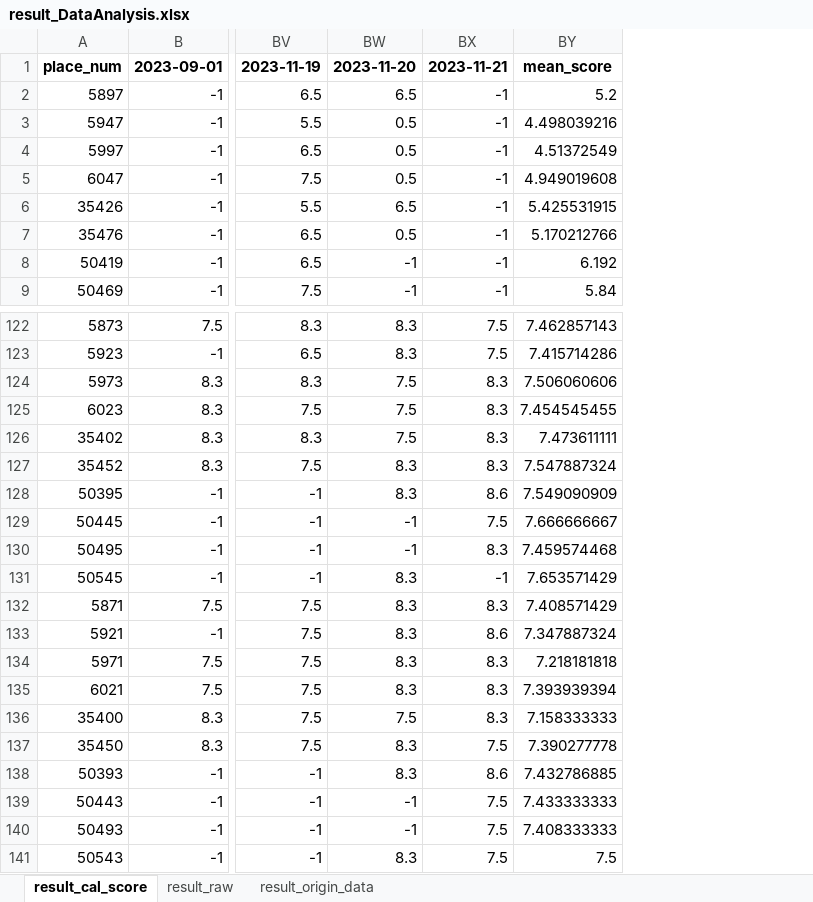
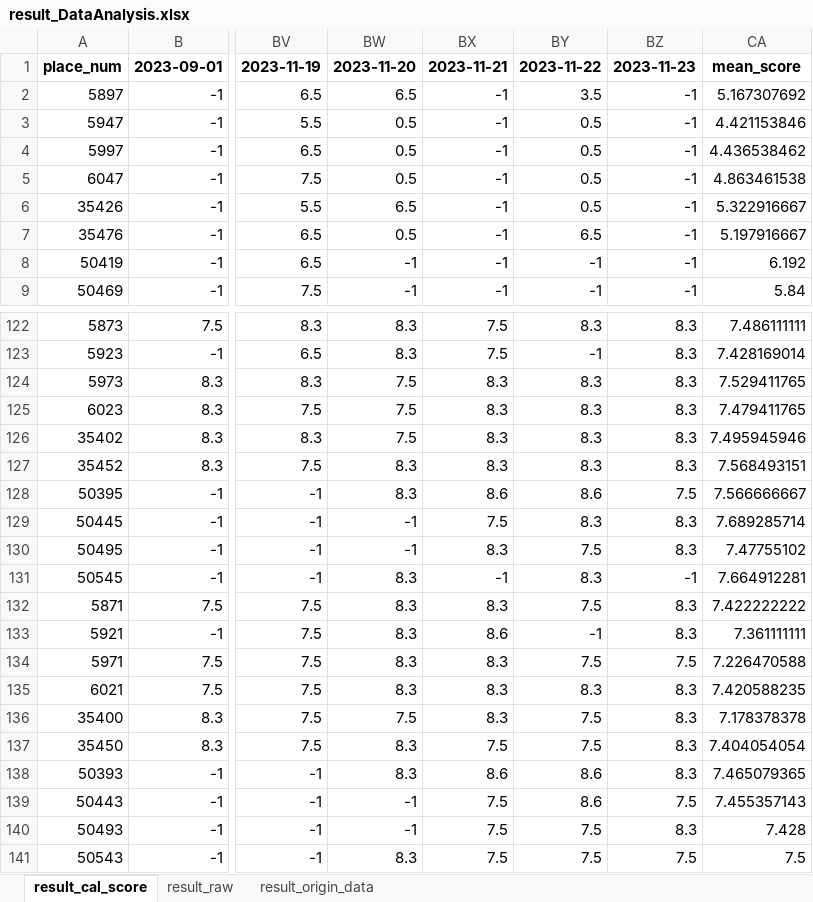
Before and after one commit to hikergoo/hikergoo.github.io, an Excel workbook: assets/data/result_DataAnalysis.xlsx, sheet result_cal_score, drawn as a sheet; only a part is shown, gaps mark what is left out; values as stored, in another font and other column widths than the file's, no borders; addresses are those after the commit; the diff covers the shown part only; the diff names each change by its address in the sheet, - before the commit and + after, or states it on an @@ line.

```diff
--- a/assets/data/result_DataAnalysis.xlsx (sheet result_cal_score)
+++ b/assets/data/result_DataAnalysis.xlsx (sheet result_cal_score)
+column BY, rows 1-9: 2023-11-22 | 3.5 | 0.5 | 0.5 | 0.5 | 0.5 | 6.5 | -1 | -1; rows 122-141: 8.3 | -1 | 8.3 | 8.3 | 8.3 | 8.3 | 8.6 | 8.3 | 7.5 | 8.3 | 7.5 | -1 | 7.5 | 8.3 | 7.5 | 7.5 | 8.6 | 8.6 | 7.5 | 7.5
+column BZ, rows 1-9: 2023-11-23 | -1 | -1 | -1 | -1 | -1 | -1 | -1 | -1; rows 122-141: 8.3 | 8.3 | 8.3 | 8.3 | 8.3 | 8.3 | 7.5 | 8.3 | 8.3 | -1 | 8.3 | 8.3 | 7.5 | 8.3 | 8.3 | 8.3 | 8.3 | 7.5 | 8.3 | 7.5
-CA2: 5.2
+CA2: 5.167307692
-CA3: 4.498039216
+CA3: 4.421153846
-CA4: 4.51372549
+CA4: 4.436538462
-CA5: 4.949019608
+CA5: 4.863461538
-CA6: 5.425531915
+CA6: 5.322916667
-CA7: 5.170212766
+CA7: 5.197916667
-CA122: 7.462857143
+CA122: 7.486111111
-CA123: 7.415714286
+CA123: 7.428169014
-CA124: 7.506060606
+CA124: 7.529411765
-CA125: 7.454545455
+CA125: 7.479411765
-CA126: 7.473611111
+CA126: 7.495945946
-CA127: 7.547887324
+CA127: 7.568493151
-CA128: 7.549090909
+CA128: 7.566666667
-CA129: 7.666666667
+CA129: 7.689285714
-CA130: 7.459574468
+CA130: 7.47755102
-CA131: 7.653571429
+CA131: 7.664912281
-CA132: 7.408571429
+CA132: 7.422222222
-CA133: 7.347887324
+CA133: 7.361111111
-CA134: 7.218181818
+CA134: 7.226470588
-CA135: 7.393939394
+CA135: 7.420588235
-CA136: 7.158333333
+CA136: 7.178378378
-CA137: 7.390277778
+CA137: 7.404054054
-CA138: 7.432786885
+CA138: 7.465079365
-CA139: 7.433333333
+CA139: 7.455357143
-CA140: 7.408333333
+CA140: 7.428
```
Also changed, not shown: 24 edited cells elsewhere in this sheet, sheet result_origin_data, sheet result_raw, 2 other files.
